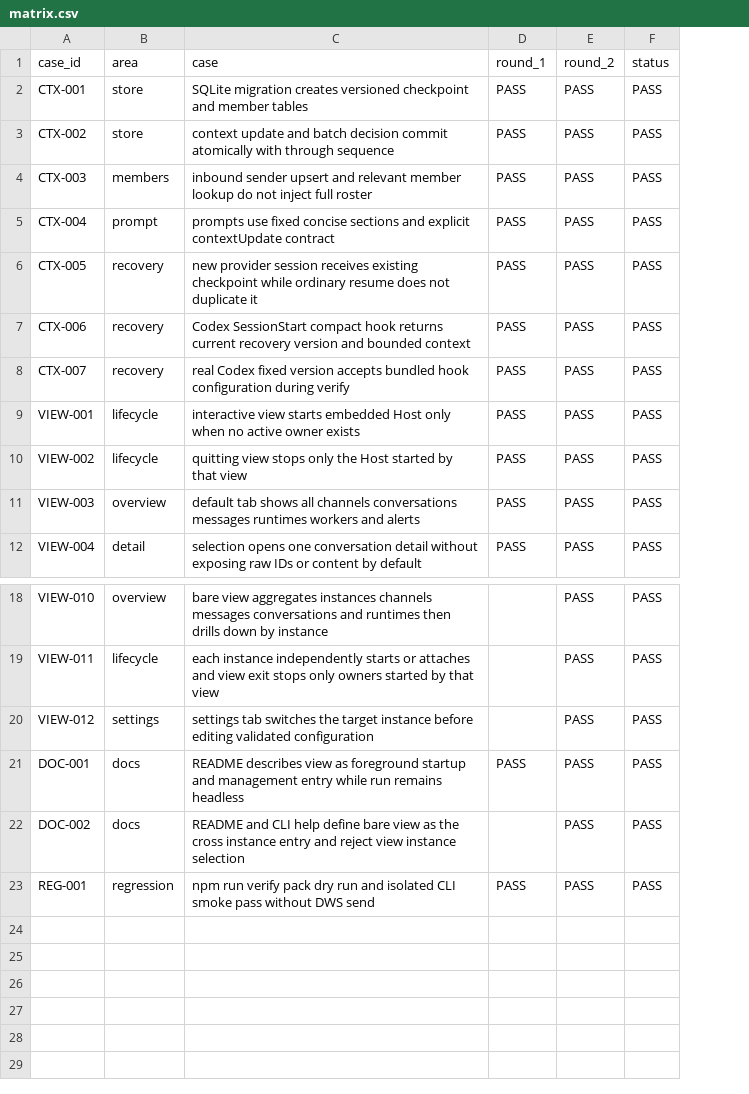
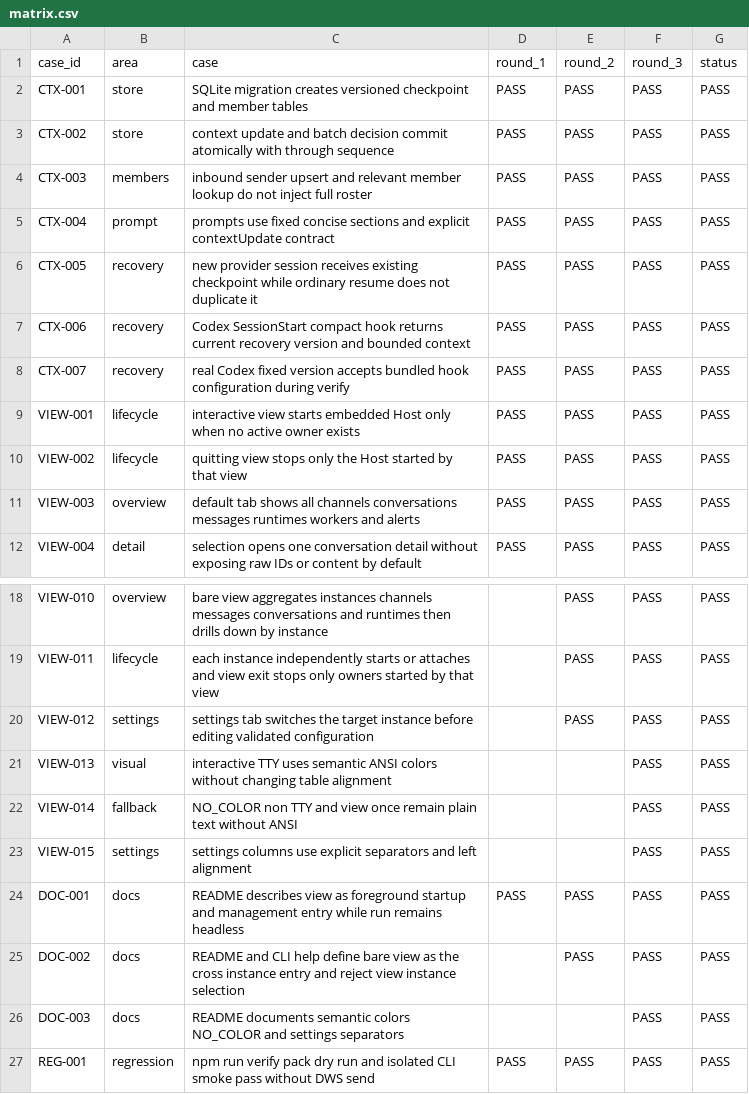
Before and after one commit to HiQ-AI/agent-channel-host, a CSV file: docs/acceptance/context-recovery-management-view/matrix.csv, drawn as a sheet; only a part is shown, gaps mark what is left out; the diff names each change by its address in the sheet, - before the commit and + after, or states it on an @@ line.

Commit message:
优化 view 颜色与设置表格分栏

```diff
--- a/docs/acceptance/context-recovery-management-view/matrix.csv
+++ b/docs/acceptance/context-recovery-management-view/matrix.csv
+column F (round_3), rows 2-12: all PASS; rows 18-20: all PASS; rows 24-25: PASS | PASS; row 27: PASS
+row 21: VIEW-013 | visual | interactive TTY uses semantic ANSI colors without changing table alignment |  |  | PASS | PASS
+row 22: VIEW-014 | fallback | NO_COLOR non TTY and view once remain plain text without ANSI |  |  | PASS | PASS
+row 23: VIEW-015 | settings | settings columns use explicit separators and left alignment |  |  | PASS | PASS
+row 26: DOC-003 | docs | README documents semantic colors NO_COLOR and settings separators |  |  | PASS | PASS
```
Also changed, not shown: 6 other files.
